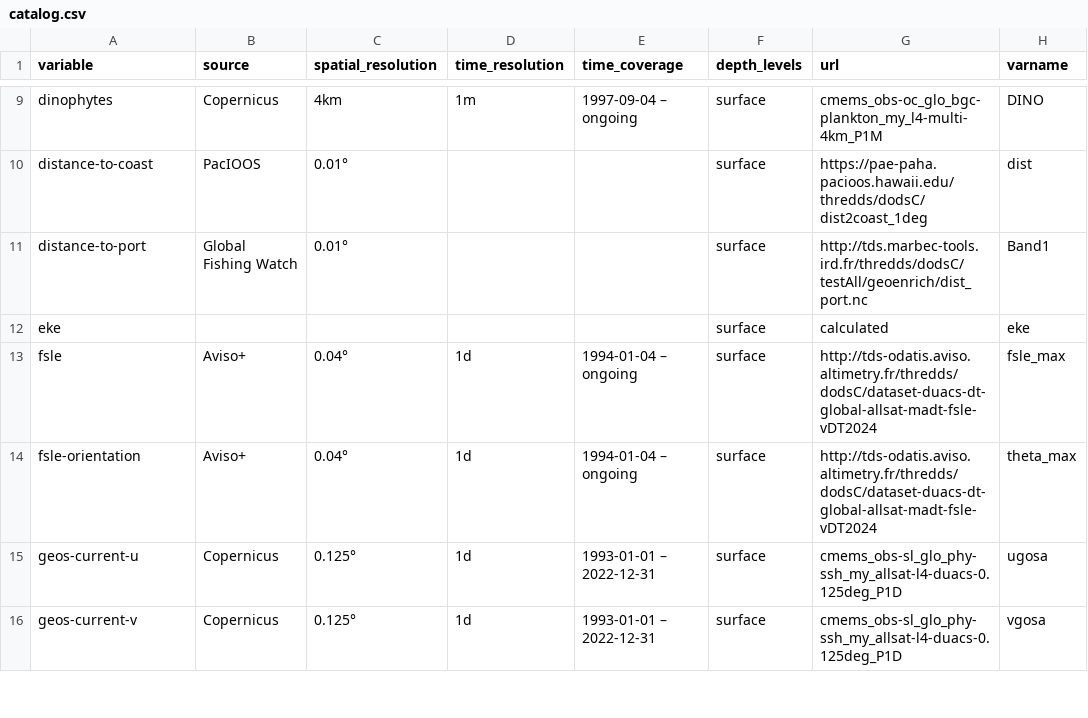
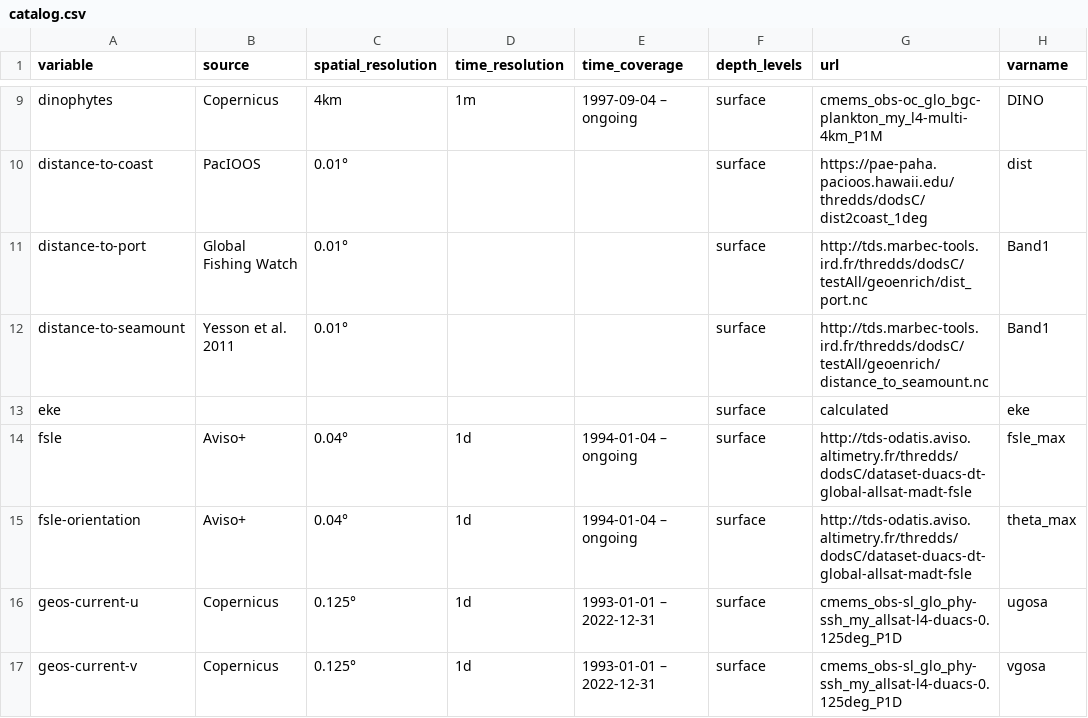
Before and after one commit to morand-g/geoenrich, a CSV file: geoenrich/data/catalog.csv, drawn as a sheet; only a part is shown, gaps mark what is left out.

```diff
--- a/geoenrich/data/catalog.csv
+++ b/geoenrich/data/catalog.csv
@@ -11,5 +11,6 @@ distance-to-coast,PacIOOS,0.01°,,,surface,https://pae-paha.pacioos.hawaii.edu/t
 distance-to-port,Global Fishing Watch,0.01°,,,surface,http://tds.marbec-tools.ird.fr/thredds/dodsC/testAll/geoenrich/dist_port.nc,Band1
+distance-to-seamount,Yesson et al. 2011,0.01°,,,surface,http://tds.marbec-tools.ird.fr/thredds/dodsC/testAll/geoenrich/distance_to_seamount.nc,Band1
 eke,,,,,surface,calculated,eke
-fsle,Aviso+,0.04°,1d,1994-01-04 – ongoing,surface,http://tds-odatis.aviso.altimetry.fr/thredds/dodsC/dataset-duacs-dt-global-allsat-madt-fsle-vDT2024,fsle_max
-fsle-orientation,Aviso+,0.04°,1d,1994-01-04 – ongoing,surface,http://tds-odatis.aviso.altimetry.fr/thredds/dodsC/dataset-duacs-dt-global-allsat-madt-fsle-vDT2024,theta_max
+fsle,Aviso+,0.04°,1d,1994-01-04 – ongoing,surface,http://tds-odatis.aviso.altimetry.fr/thredds/dodsC/dataset-duacs-dt-global-allsat-madt-fsle,fsle_max
+fsle-orientation,Aviso+,0.04°,1d,1994-01-04 – ongoing,surface,http://tds-odatis.aviso.altimetry.fr/thredds/dodsC/dataset-duacs-dt-global-allsat-madt-fsle,theta_max
 geos-current-u,Copernicus,0.125°,1d,1993-01-01 – 2022-12-31,surface,cmems_obs-sl_glo_phy-ssh_my_allsat-l4-duacs-0.125deg_P1D,ugosa
```
Also changed, not shown: 28 other files.
